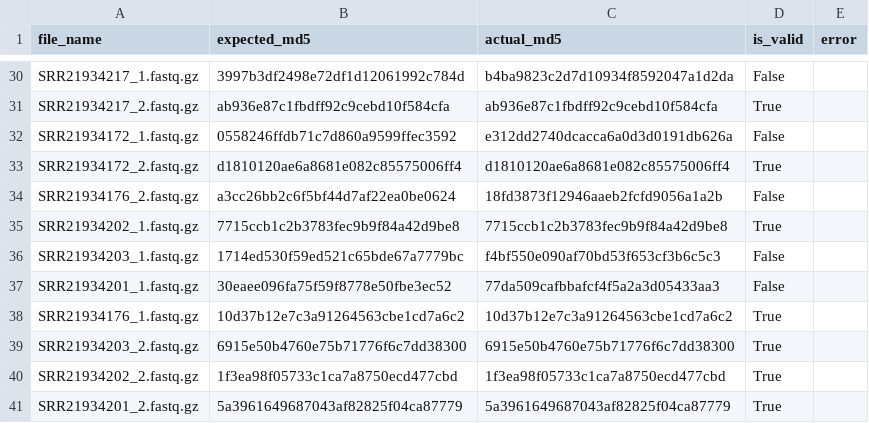
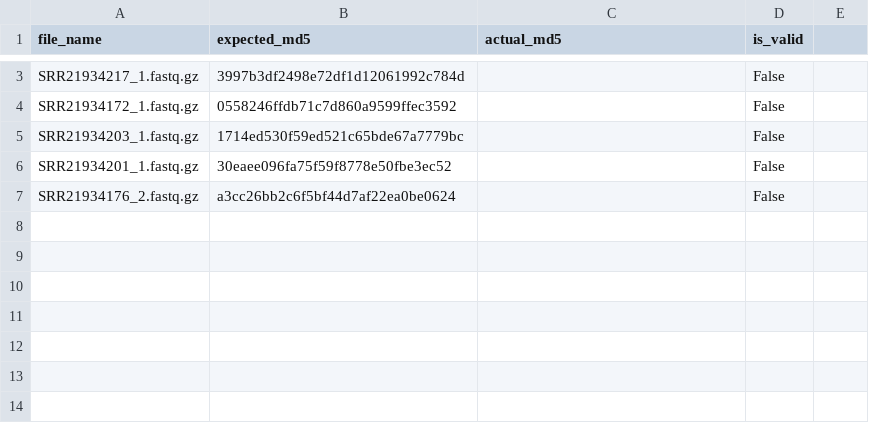
Before and after one commit to hhx465453939/NCBI_SRA_downloader, a CSV file: scripts/md5_verification_results.csv, drawn as a sheet; only a part is shown, gaps mark what is left out; removed rows and columns are numbered as before the commit, all else as after; the diff covers the shown part only; the diff names each change by its address in the sheet, - before the commit and + after, or states it on an @@ line.

```diff
--- a/scripts/md5_verification_results.csv
+++ b/scripts/md5_verification_results.csv
-E1: error
+E1: (empty)
-C3 (actual_md5): b4ba9823c2d7d10934f8592047a1d2da
+C3 (actual_md5): (empty)
-row 31: SRR21934217_2.fastq.gz | ab936e87c1fbdff92c9cebd10f584cfa | ab936e87c1fbdff92c9cebd10f584cfa | True
-C4 (actual_md5): e312dd2740dcacca6a0d3d0191db626a
+C4 (actual_md5): (empty)
-row 33: SRR21934172_2.fastq.gz | d1810120ae6a8681e082c85575006ff4 | d1810120ae6a8681e082c85575006ff4 | True
-row 34: SRR21934176_2.fastq.gz | a3cc26bb2c6f5bf44d7af22ea0be0624 | 18fd3873f12946aaeb2fcfd9056a1a2b | False
-row 35: SRR21934202_1.fastq.gz | 7715ccb1c2b3783fec9b9f84a42d9be8 | 7715ccb1c2b3783fec9b9f84a42d9be8 | True
-C5 (actual_md5): f4bf550e090af70bd53f653cf3b6c5c3
+C5 (actual_md5): (empty)
-C6 (actual_md5): 77da509cafbbafcf4f5a2a3d05433aa3
+C6 (actual_md5): (empty)
-row 38: SRR21934176_1.fastq.gz | 10d37b12e7c3a91264563cbe1cd7a6c2 | 10d37b12e7c3a91264563cbe1cd7a6c2 | True
-row 39: SRR21934203_2.fastq.gz | 6915e50b4760e75b71776f6c7dd38300 | 6915e50b4760e75b71776f6c7dd38300 | True
-row 40: SRR21934202_2.fastq.gz | 1f3ea98f05733c1ca7a8750ecd477cbd | 1f3ea98f05733c1ca7a8750ecd477cbd | True
-row 41: SRR21934201_2.fastq.gz | 5a3961649687043af82825f04ca87779 | 5a3961649687043af82825f04ca87779 | True
+row 7: SRR21934176_2.fastq.gz | a3cc26bb2c6f5bf44d7af22ea0be0624 |  | False
```
Also changed, not shown: 27 removed rows and 1 edited cell elsewhere in this file, 2 other files.
